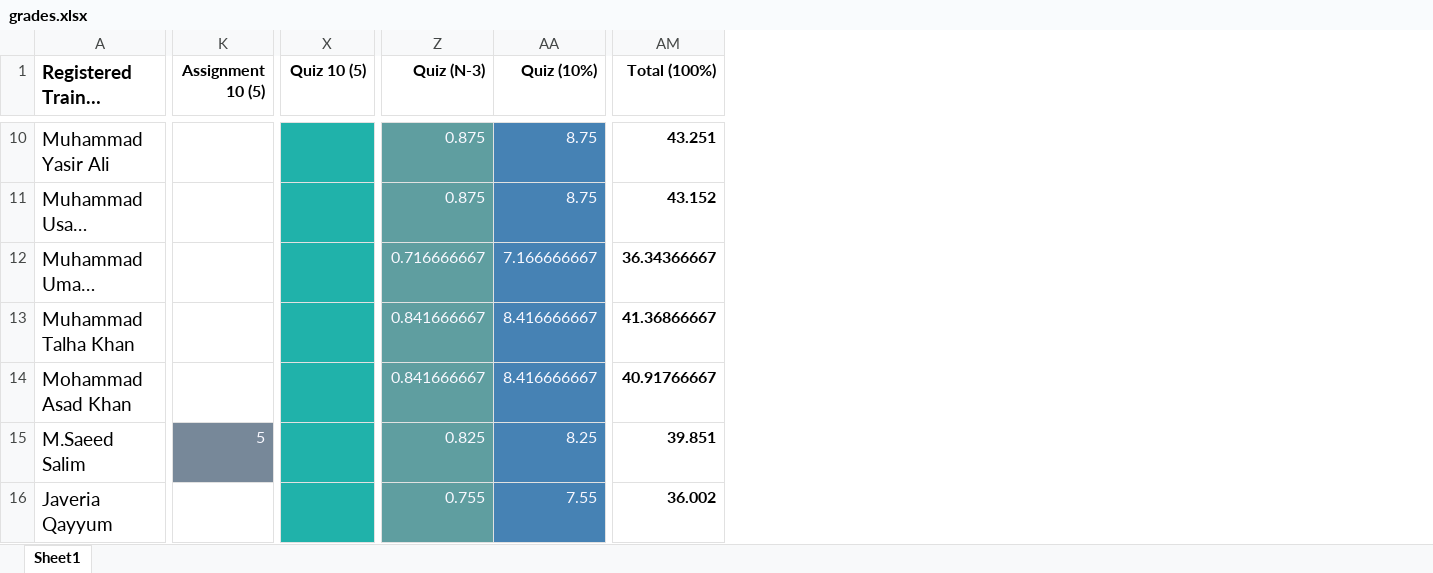
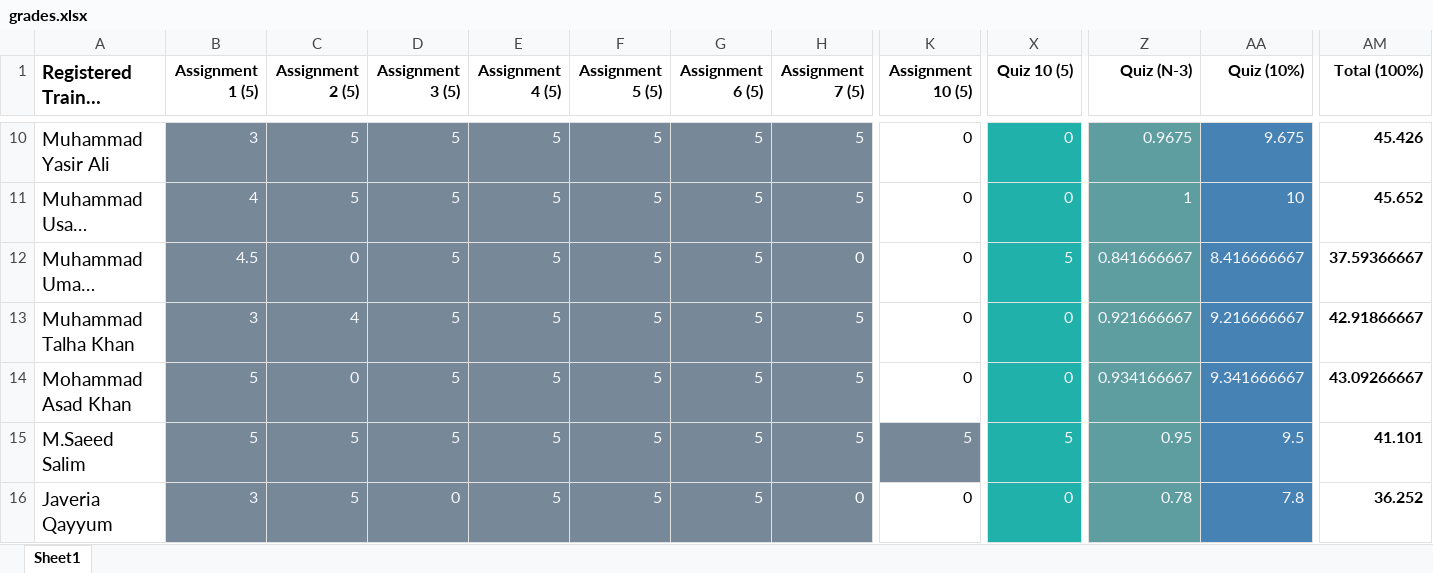
Before and after one commit to taharushain/IT-Entrepreneurship, an Excel workbook: grades.xlsx, sheet Sheet1, drawn as a sheet; only a part is shown, gaps mark what is left out; long unchanged cells end in …; values as stored, in another font and other column widths than the file's, no borders; the diff covers the shown part only; the diff names each change by its address in the sheet, - before the commit and + after, or states it on an @@ line.

```diff
--- a/grades.xlsx (sheet Sheet1)
+++ b/grades.xlsx (sheet Sheet1)
@@ column B (Assignment 1 (5)) unhidden, rows 10-16: 3 | 4 | 4.5 | 3 | 5 | 5 | 3 @@
@@ column C (Assignment 2 (5)) unhidden, rows 10-16: 5 | 5 | 0 | 4 | 0 | 5 | 5 @@
@@ column D (Assignment 3 (5)) unhidden, rows 10-16: 5 | 5 | 5 | 5 | 5 | 5 | 0 @@
@@ column E (Assignment 4 (5)) unhidden, rows 10-16: all 5 @@
@@ column F (Assignment 5 (5)) unhidden, rows 10-16: all 5 @@
@@ column G (Assignment 6 (5)) unhidden, rows 10-16: all 5 @@
@@ column H (Assignment 7 (5)) unhidden, rows 10-16: 5 | 5 | 0 | 5 | 5 | 5 | 0 @@
-K10:K14 (Assignment 10 (5)): (empty)
+K10:K14 (Assignment 10 (5)): 0
-X10:X11 (Quiz 10 (5)): (empty)
+X10:X11 (Quiz 10 (5)): 0
-Z10 (Quiz (N-3)): 0.875
+Z10 (Quiz (N-3)): 0.9675
-AA10 (Quiz (10%)): 8.75
+AA10 (Quiz (10%)): 9.675
-AM10 (Total (100%)): 43.251
+AM10 (Total (100%)): 45.426
-Z11 (Quiz (N-3)): 0.875
+Z11 (Quiz (N-3)): 1
-AA11 (Quiz (10%)): 8.75
+AA11 (Quiz (10%)): 10
-AM11 (Total (100%)): 43.152
+AM11 (Total (100%)): 45.652
-X12 (Quiz 10 (5)): (empty)
+X12 (Quiz 10 (5)): 5
-Z12 (Quiz (N-3)): 0.716666667
+Z12 (Quiz (N-3)): 0.841666667
-AA12 (Quiz (10%)): 7.166666667
+AA12 (Quiz (10%)): 8.416666667
-AM12 (Total (100%)): 36.34366667
+AM12 (Total (100%)): 37.59366667
-X13:X14 (Quiz 10 (5)): (empty)
+X13:X14 (Quiz 10 (5)): 0
-Z13 (Quiz (N-3)): 0.841666667
+Z13 (Quiz (N-3)): 0.921666667
-AA13 (Quiz (10%)): 8.416666667
+AA13 (Quiz (10%)): 9.216666667
-AM13 (Total (100%)): 41.36866667
+AM13 (Total (100%)): 42.91866667
-Z14 (Quiz (N-3)): 0.841666667
+Z14 (Quiz (N-3)): 0.934166667
-AA14 (Quiz (10%)): 8.416666667
+AA14 (Quiz (10%)): 9.341666667
-AM14 (Total (100%)): 40.91766667
+AM14 (Total (100%)): 43.09266667
-X15 (Quiz 10 (5)): (empty)
+X15 (Quiz 10 (5)): 5
-Z15 (Quiz (N-3)): 0.825
+Z15 (Quiz (N-3)): 0.95
-AA15 (Quiz (10%)): 8.25
+AA15 (Quiz (10%)): 9.5
-AM15 (Total (100%)): 39.851
+AM15 (Total (100%)): 41.101
-K16 (Assignment 10 (5)): (empty)
+K16 (Assignment 10 (5)): 0
-X16 (Quiz 10 (5)): (empty)
+X16 (Quiz 10 (5)): 0
-Z16 (Quiz (N-3)): 0.755
+Z16 (Quiz (N-3)): 0.78
-AA16 (Quiz (10%)): 7.55
+AA16 (Quiz (10%)): 7.8
-AM16 (Total (100%)): 36.002
+AM16 (Total (100%)): 36.252
```
Also changed, not shown: 1 added column and 243 edited cells elsewhere in this sheet, attendance.xlsx.
